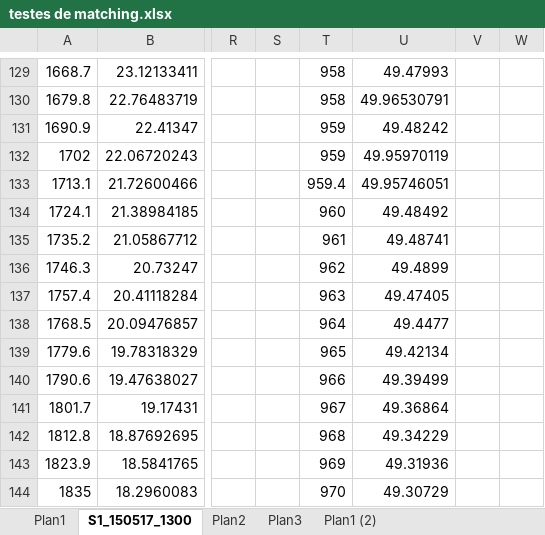
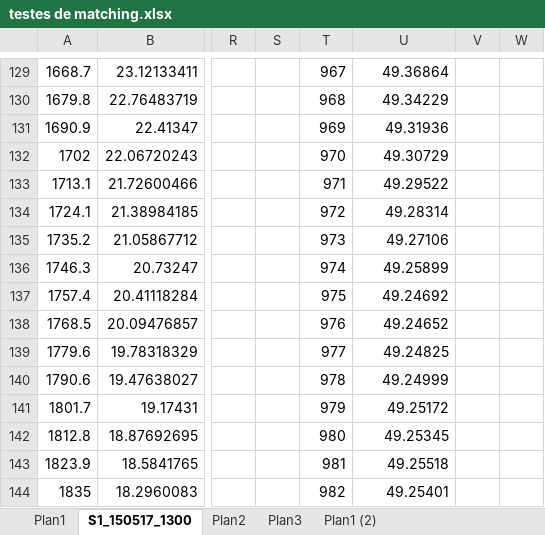
Before and after one commit to BrenoBaiardi/CelSol_Baiardi, an Excel workbook: files/testes de matching.xlsx, sheet S1_150517_1300, drawn as a sheet; only a part is shown, gaps mark what is left out; values as stored, in another font and other column widths than the file's, no borders; charts and pictures not drawn; the diff covers the shown part only; the diff names each change by its address in the sheet, - before the commit and + after, or states it on an @@ line.

```diff
--- a/files/testes de matching.xlsx (sheet S1_150517_1300)
+++ b/files/testes de matching.xlsx (sheet S1_150517_1300)
-T129: 958
+T129: 967
-U129: 49.47993
+U129: 49.36864
-T130: 958
+T130: 968
-U130: 49.96530791
+U130: 49.34229
-T131: 959
+T131: 969
-U131: 49.48242
+U131: 49.31936
-T132: 959
+T132: 970
-U132: 49.95970119
+U132: 49.30729
-T133: 959.4
+T133: 971
-U133: 49.95746051
+U133: 49.29522
-T134: 960
+T134: 972
-U134: 49.48492
+U134: 49.28314
-T135: 961
+T135: 973
-U135: 49.48741
+U135: 49.27106
-T136: 962
+T136: 974
-U136: 49.4899
+U136: 49.25899
-T137: 963
+T137: 975
-U137: 49.47405
+U137: 49.24692
-T138: 964
+T138: 976
-U138: 49.4477
+U138: 49.24652
-T139: 965
+T139: 977
-U139: 49.42134
+U139: 49.24825
-T140: 966
+T140: 978
-U140: 49.39499
+U140: 49.24999
-T141: 967
+T141: 979
-U141: 49.36864
+U141: 49.25172
-T142: 968
+T142: 980
-U142: 49.34229
+U142: 49.25345
-T143: 969
+T143: 981
-U143: 49.31936
+U143: 49.25518
-T144: 970
+T144: 982
-U144: 49.30729
+U144: 49.25401
```
Also changed, not shown: 1498 edited cells elsewhere in this sheet, charts or pictures, 7 other files.
